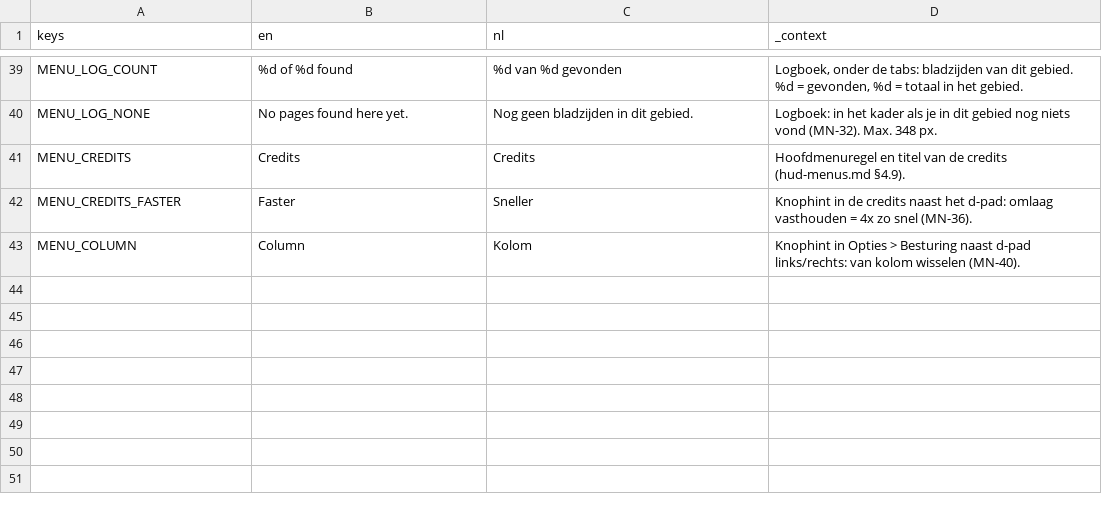
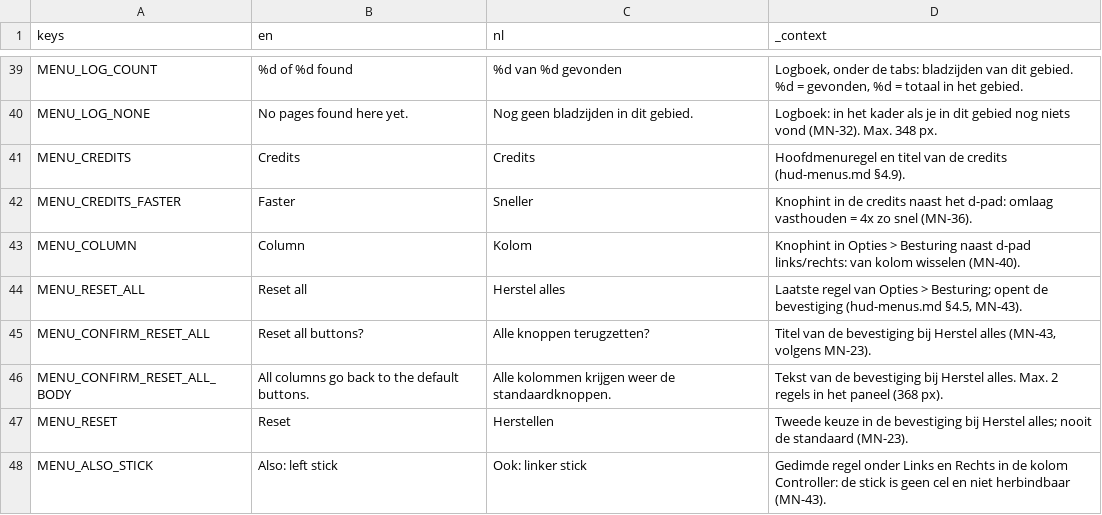
Before and after one commit to cesarvangerwen-glitch/echoborn, a CSV file: game/locale/strings.csv, drawn as a sheet; only a part is shown, gaps mark what is left out.

```diff
--- a/game/locale/strings.csv
+++ b/game/locale/strings.csv
@@ -43 +43,6 @@ MENU_CREDITS_FASTER,Faster,Sneller,"Knophint in de credits naast het d-pad: omla
 MENU_COLUMN,Column,Kolom,"Knophint in Opties > Besturing naast d-pad links/rechts: van kolom wisselen (MN-40)."
+MENU_RESET_ALL,Reset all,Herstel alles,"Laatste regel van Opties > Besturing; opent de bevestiging (hud-menus.md §4.5, MN-43)."
+MENU_CONFIRM_RESET_ALL,Reset all buttons?,Alle knoppen terugzetten?,"Titel van de bevestiging bij Herstel alles (MN-43, volgens MN-23)."
+MENU_CONFIRM_RESET_ALL_BODY,All columns go back to the default buttons.,Alle kolommen krijgen weer de standaardknoppen.,"Tekst van de bevestiging bij Herstel alles. Max. 2 regels in het paneel (368 px)."
+MENU_RESET,Reset,Herstellen,"Tweede keuze in de bevestiging bij Herstel alles; nooit de standaard (MN-23)."
+MENU_ALSO_STICK,Also: left stick,Ook: linker stick,"Gedimde regel onder Links en Rechts in de kolom Controller: de stick is geen cel en niet herbindbaar (MN-43)."
```
Also changed, not shown: 5 other files.
